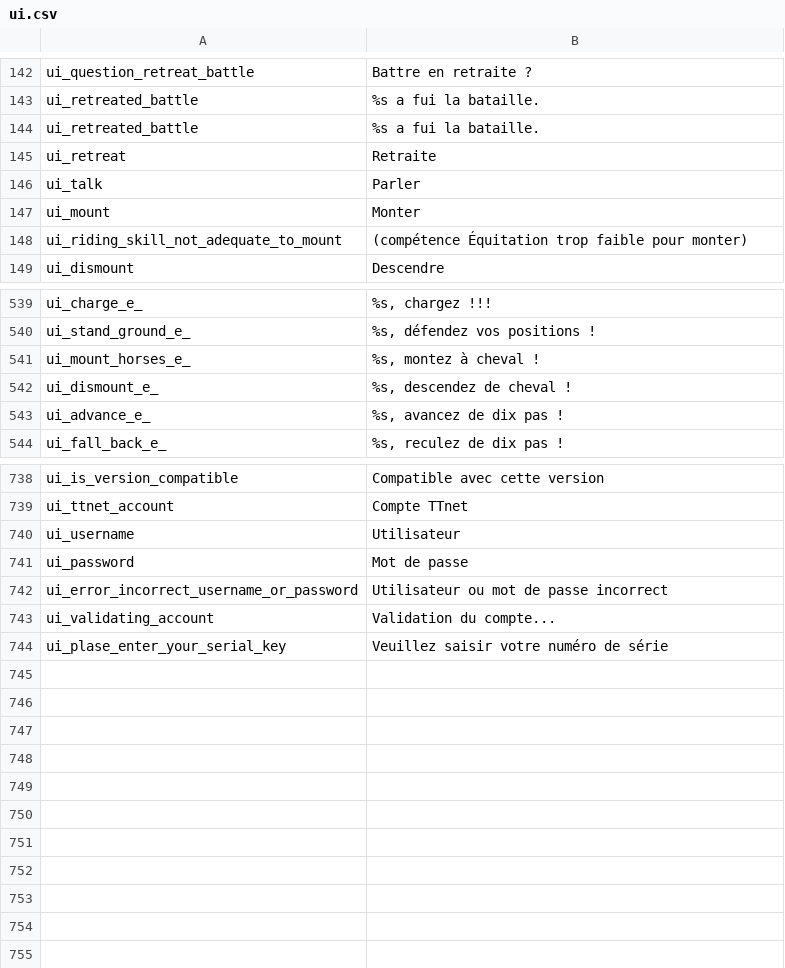
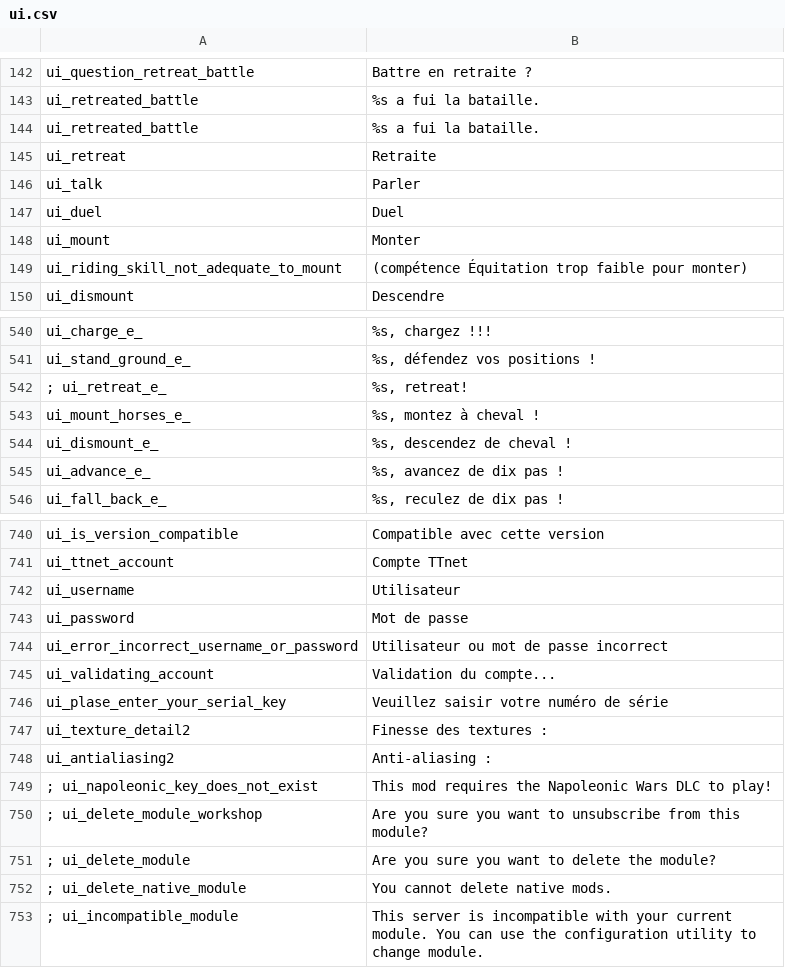
Before and after one commit to Swyter/warband-l10n, a CSV file: fr/languages/fr/ui.csv, drawn as a sheet; only a part is shown, gaps mark what is left out.

```diff
--- a/fr/languages/fr/ui.csv
+++ b/fr/languages/fr/ui.csv
@@ -146,2 +146,3 @@ ui_retreat|Retraite
 ui_talk|Parler
+ui_duel|Duel
 ui_mount|Monter
@@ -540,2 +541,3 @@ ui_charge_e_|%s, chargez !!!
 ui_stand_ground_e_|%s, défendez vos positions !
+; ui_retreat_e_|%s, retreat!
 ui_mount_horses_e_|%s, montez à cheval !
@@ -744 +746,8 @@ ui_validating_account|Validation du compte...
 ui_plase_enter_your_serial_key|Veuillez saisir votre numéro de série
+ui_texture_detail2|Finesse des textures :
+ui_antialiasing2|Anti-aliasing :
+; ui_napoleonic_key_does_not_exist|This mod requires the Napoleonic Wars DLC to play!
+; ui_delete_module_workshop|Are you sure you want to unsubscribe from this module?
+; ui_delete_module|Are you sure you want to delete the module?
+; ui_delete_native_module|You cannot delete native mods.
+; ui_incompatible_module|This server is incompatible with your current module. You can use the configuration utility to change module.
```
Also changed, not shown: fr/languages/fr/uimain.csv, it/Modules/Native/languages/it/dialogs.csv, 14 other files.
